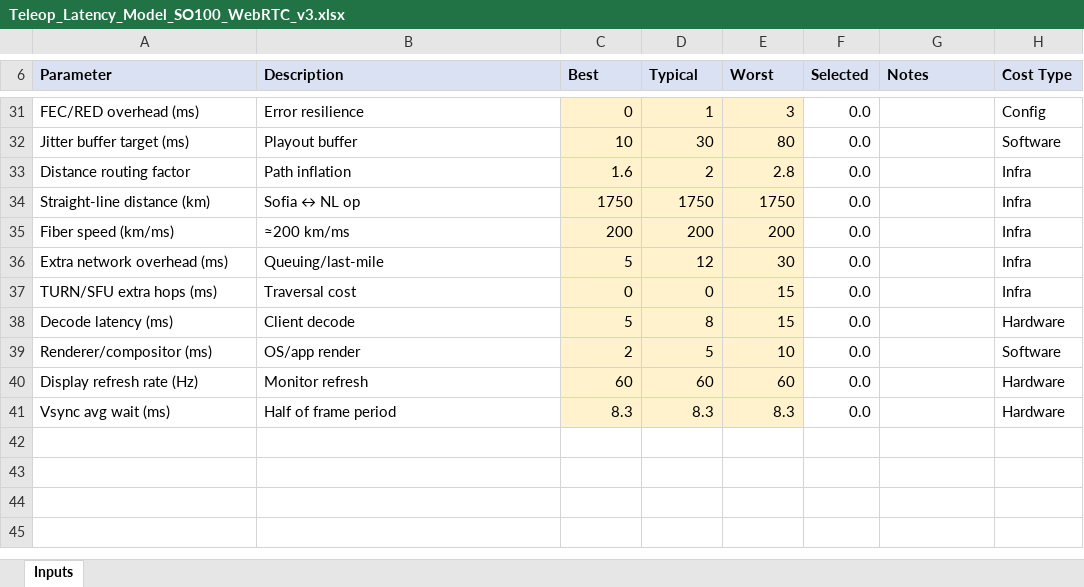
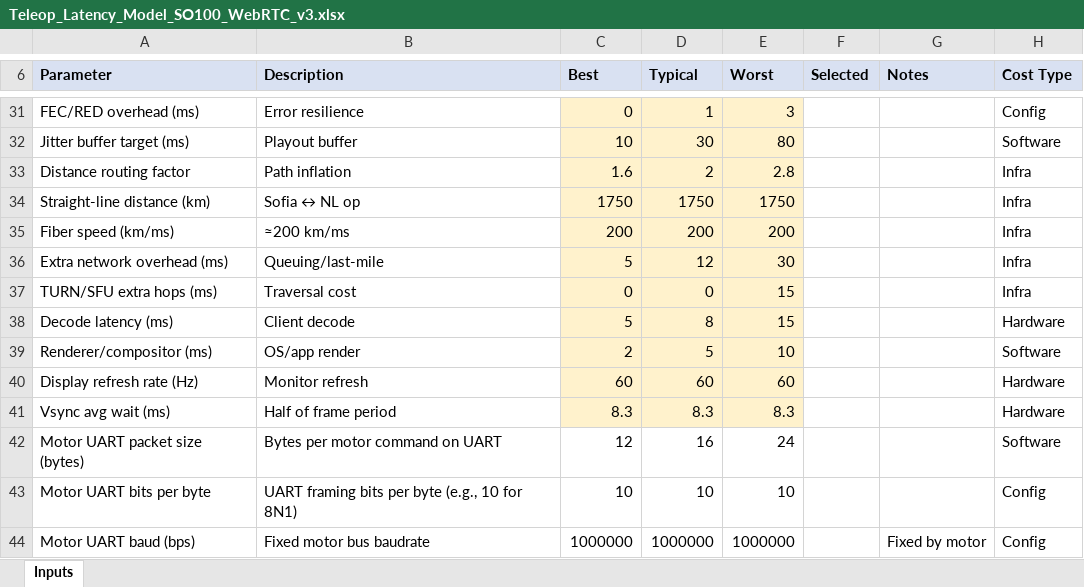
Before and after one commit to koenvanwijk/latency, an Excel workbook: examples/Teleop_Latency_Model_SO100_WebRTC_v3.xlsx, sheet Inputs, drawn as a sheet; only a part is shown, gaps mark what is left out; values as stored, in another font and other column widths than the file's, no borders; the diff covers the shown part only; the diff names each change by its address in the sheet, - before the commit and + after, or states it on an @@ line.

```diff
--- a/examples/Teleop_Latency_Model_SO100_WebRTC_v3.xlsx (sheet Inputs)
+++ b/examples/Teleop_Latency_Model_SO100_WebRTC_v3.xlsx (sheet Inputs)
-F31:F41 (Selected): 0.0
+F31:F41 (Selected): (empty)
+row 42: Motor UART packet size (bytes) | Bytes per motor command on UART | 12 | 16 | 24 |  |  | Software
+row 43: Motor UART bits per byte | UART framing bits per byte (e.g., 10 for 8N1) | 10 | 10 | 10 |  |  | Config
+row 44: Motor UART baud (bps) | Fixed motor bus baudrate | 1000000 | 1000000 | 1000000 |  | Fixed by motor | Config
```
Also changed, not shown: 24 edited cells elsewhere in this sheet.
